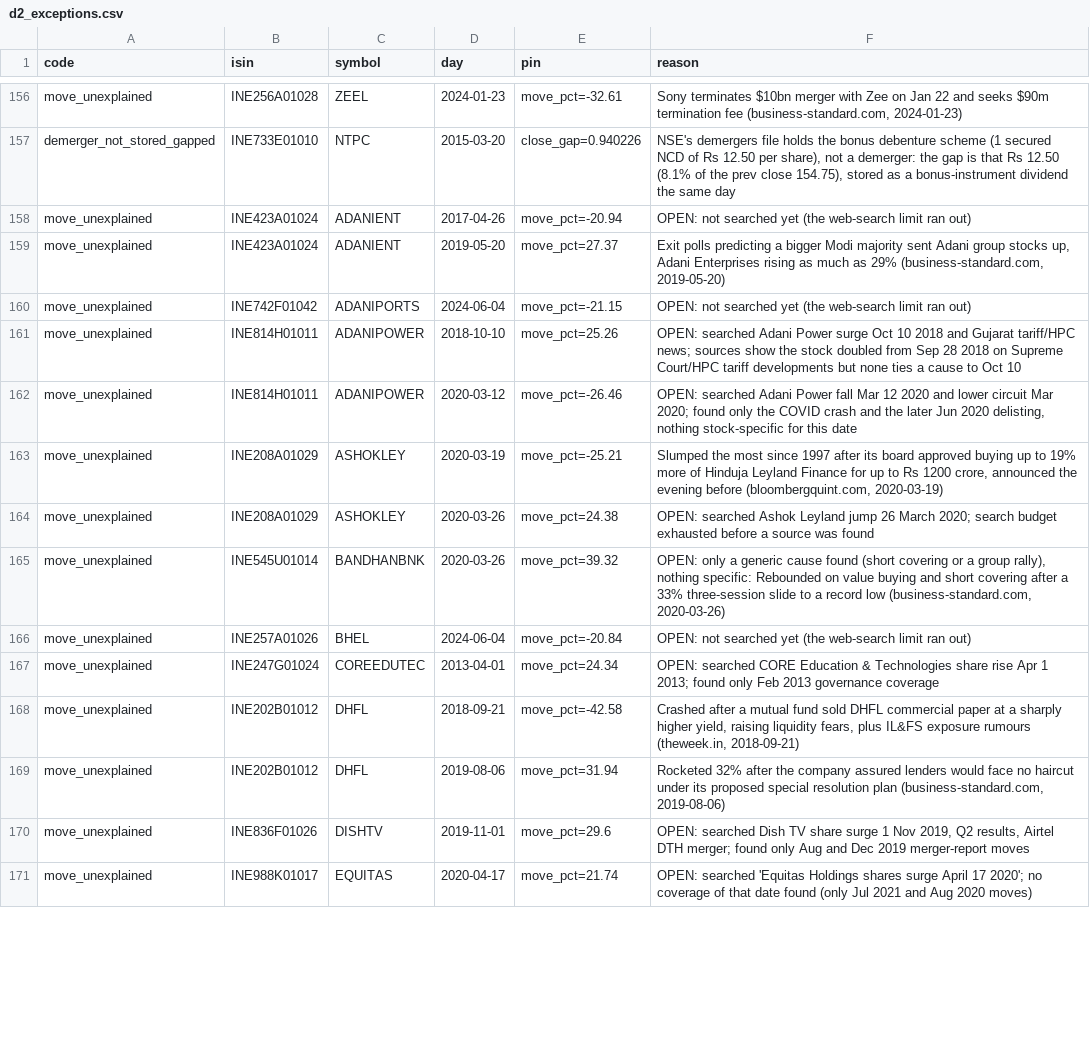
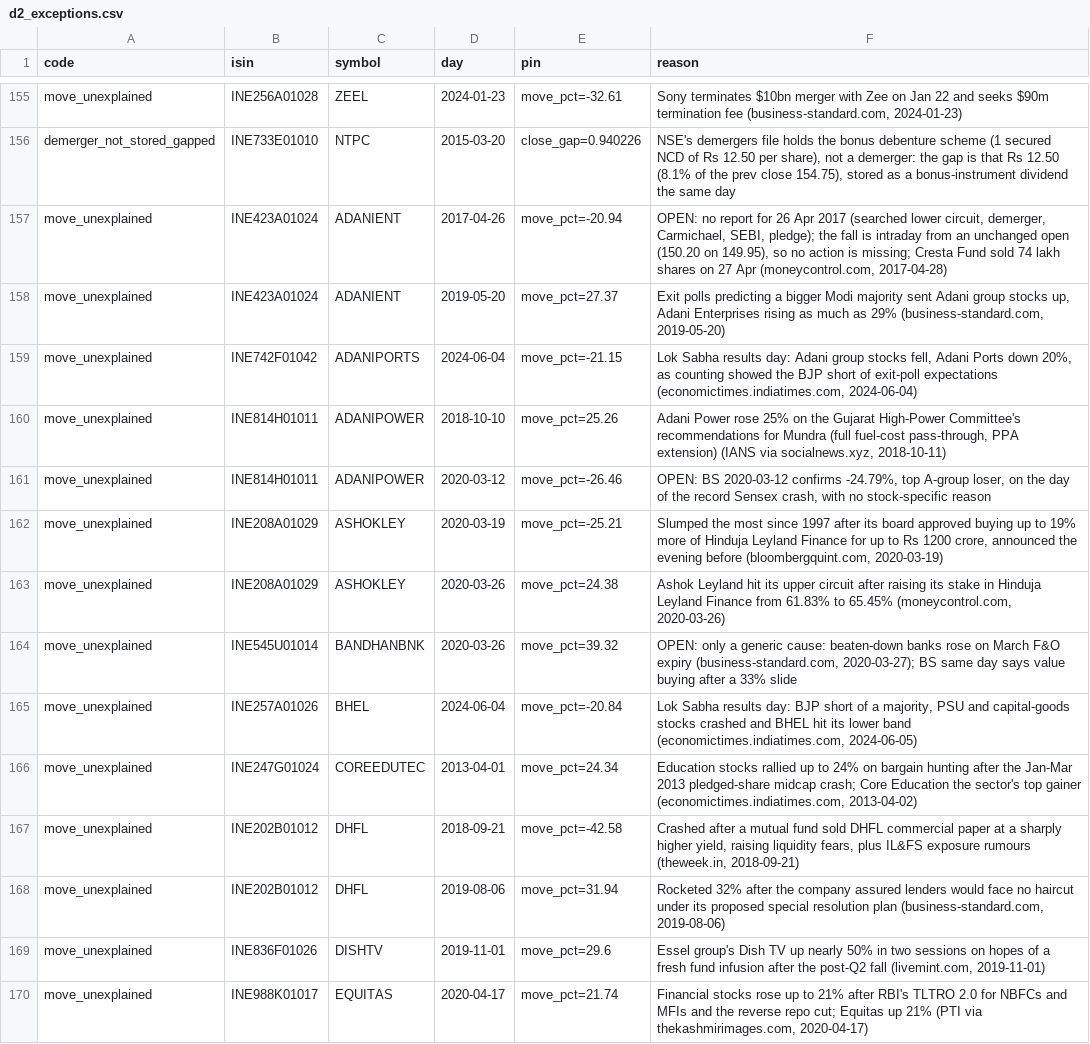
Before and after one commit to abhij1306/algotrading, a CSV file: backend/app/hat/data/verify/d2_exceptions.csv, drawn as a sheet; only a part is shown, gaps mark what is left out; the diff covers the shown part only.

```diff
--- a/backend/app/hat/data/verify/d2_exceptions.csv
+++ b/backend/app/hat/data/verify/d2_exceptions.csv
@@ -157,15 +156,15 @@ move_unexplained,INE256A01028,ZEEL,2024-01-23,move_pct=-32.61,"Sony terminates $
 demerger_not_stored_gapped,INE733E01010,NTPC,2015-03-20,close_gap=0.940226,"NSE's demergers file holds the bonus debenture scheme (1 secured NCD of Rs 12.50 per share), not a demerger: the gap is that Rs 12.50 (8.1% of the prev close 154.75), stored as a bonus-instrument dividend the same day"
-move_unexplained,INE423A01024,ADANIENT,2017-04-26,move_pct=-20.94,OPEN: not searched yet (the web-search limit ran out)
+move_unexplained,INE423A01024,ADANIENT,2017-04-26,move_pct=-20.94,"OPEN: no report for 26 Apr 2017 (searched lower circuit, demerger, Carmichael, SEBI, pledge); the fall is intraday from an unchanged open (150.20 on 149.95), so no action is missing; Cresta Fund sold 74 lakh shares on 27 Apr (moneycontrol.com, 2017-04-28)"
 move_unexplained,INE423A01024,ADANIENT,2019-05-20,move_pct=27.37,"Exit polls predicting a bigger Modi majority sent Adani group stocks up, Adani Enterprises rising as much as 29% (business-standard.com, 2019-05-20)"
-move_unexplained,INE742F01042,ADANIPORTS,2024-06-04,move_pct=-21.15,OPEN: not searched yet (the web-search limit ran out)
-move_unexplained,INE814H01011,ADANIPOWER,2018-10-10,move_pct=25.26,OPEN: searched Adani Power surge Oct 10 2018 and Gujarat tariff/HPC news; sources show the stock doubled from Sep 28 2018 on Supreme Court/HPC tariff developments but none ties a cause to Oct 10
-move_unexplained,INE814H01011,ADANIPOWER,2020-03-12,move_pct=-26.46,"OPEN: searched Adani Power fall Mar 12 2020 and lower circuit Mar 2020; found only the COVID crash and the later Jun 2020 delisting, nothing stock-specific for this date"
+move_unexplained,INE742F01042,ADANIPORTS,2024-06-04,move_pct=-21.15,"Lok Sabha results day: Adani group stocks fell, Adani Ports down 20%, as counting showed the BJP short of exit-poll expectations (economictimes.indiatimes.com, 2024-06-04)"
+move_unexplained,INE814H01011,ADANIPOWER,2018-10-10,move_pct=25.26,"Adani Power rose 25% on the Gujarat High-Power Committee's recommendations for Mundra (full fuel-cost pass-through, PPA extension) (IANS via socialnews.xyz, 2018-10-11)"
+move_unexplained,INE814H01011,ADANIPOWER,2020-03-12,move_pct=-26.46,"OPEN: BS 2020-03-12 confirms -24.79%, top A-group loser, on the day of the record Sensex crash, with no stock-specific reason"
 move_unexplained,INE208A01029,ASHOKLEY,2020-03-19,move_pct=-25.21,"Slumped the most since 1997 after its board approved buying up to 19% more of Hinduja Leyland Finance for up to Rs 1200 crore, announced the evening before (bloombergquint.com, 2020-03-19)"
-move_unexplained,INE208A01029,ASHOKLEY,2020-03-26,move_pct=24.38,OPEN: searched Ashok Leyland jump 26 March 2020; search budget exhausted before a source was found
-move_unexplained,INE545U01014,BANDHANBNK,2020-03-26,move_pct=39.32,"OPEN: only a generic cause found (short covering or a group rally), nothing specific: Rebounded on value buying and short covering after a 33% three-session slide to a record low (business-standard.com, 2020-03-26)"
-move_unexplained,INE257A01026,BHEL,2024-06-04,move_pct=-20.84,OPEN: not searched yet (the web-search limit ran out)
-move_unexplained,INE247G01024,COREEDUTEC,2013-04-01,move_pct=24.34,OPEN: searched CORE Education & Technologies share rise Apr 1 2013; found only Feb 2013 governance coverage
+move_unexplained,INE208A01029,ASHOKLEY,2020-03-26,move_pct=24.38,"Ashok Leyland hit its upper circuit after raising its stake in Hinduja Leyland Finance from 61.83% to 65.45% (moneycontrol.com, 2020-03-26)"
+move_unexplained,INE545U01014,BANDHANBNK,2020-03-26,move_pct=39.32,"OPEN: only a generic cause: beaten-down banks rose on March F&O expiry (business-standard.com, 2020-03-27); BS same day says value buying after a 33% slide"
+move_unexplained,INE257A01026,BHEL,2024-06-04,move_pct=-20.84,"Lok Sabha results day: BJP short of a majority, PSU and capital-goods stocks crashed and BHEL hit its lower band (economictimes.indiatimes.com, 2024-06-05)"
+move_unexplained,INE247G01024,COREEDUTEC,2013-04-01,move_pct=24.34,"Education stocks rallied up to 24% on bargain hunting after the Jan-Mar 2013 pledged-share midcap crash; Core Education the sector's top gainer (economictimes.indiatimes.com, 2013-04-02)"
 move_unexplained,INE202B01012,DHFL,2018-09-21,move_pct=-42.58,"Crashed after a mutual fund sold DHFL commercial paper at a sharply higher yield, raising liquidity fears, plus IL&FS exposure rumours (theweek.in, 2018-09-21)"
 move_unexplained,INE202B01012,DHFL,2019-08-06,move_pct=31.94,"Rocketed 32% after the company assured lenders would face no haircut under its proposed special resolution plan (business-standard.com, 2019-08-06)"
-move_unexplained,INE836F01026,DISHTV,2019-11-01,move_pct=29.6,"OPEN: searched Dish TV share surge 1 Nov 2019, Q2 results, Airtel DTH merger; found only Aug and Dec 2019 merger-report moves"
-move_unexplained,INE988K01017,EQUITAS,2020-04-17,move_pct=21.74,OPEN: searched 'Equitas Holdings shares surge April 17 2020'; no coverage of that date found (only Jul 2021 and Aug 2020 moves)
+move_unexplained,INE836F01026,DISHTV,2019-11-01,move_pct=29.6,"Essel group's Dish TV up nearly 50% in two sessions on hopes of a fresh fund infusion after the post-Q2 fall (livemint.com, 2019-11-01)"
+move_unexplained,INE988K01017,EQUITAS,2020-04-17,move_pct=21.74,"Financial stocks rose up to 21% after RBI's TLTRO 2.0 for NBFCs and MFIs and the reverse repo cut; Equitas up 21% (PTI via thekashmirimages.com, 2020-04-17)"
```
Also changed, not shown: 9 removed rows and 61 edited cells elsewhere in this file, 8 other files.
